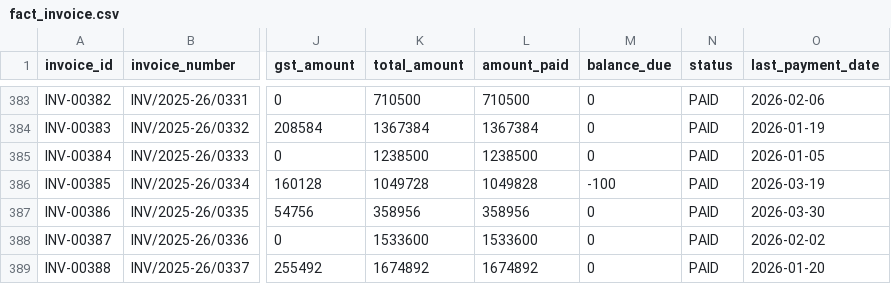
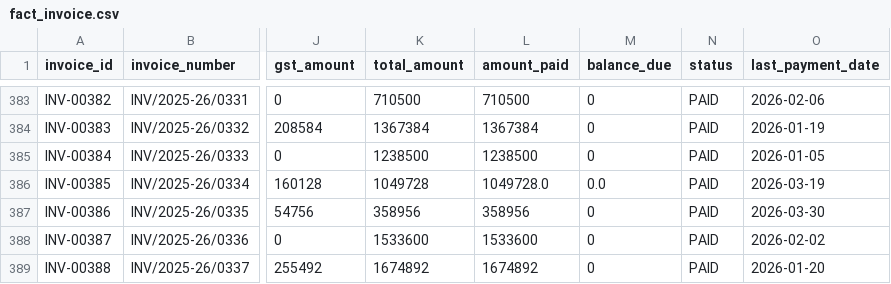
Before and after one commit to Prathap310/pulseiq-etl-new, a CSV file: 03_Data/csv/fact_invoice.csv, drawn as a sheet; only a part is shown, gaps mark what is left out; the diff names each change by its address in the sheet, - before the commit and + after, or states it on an @@ line.

```diff
--- a/03_Data/csv/fact_invoice.csv
+++ b/03_Data/csv/fact_invoice.csv
-L386 (amount_paid): 1049828
+L386 (amount_paid): 1049728.0
-M386 (balance_due): -100
+M386 (balance_due): 0.0
```
Also changed, not shown: 03_Data/csv/dim_employee.csv, 03_Data/csv/fact_attendance_monthly.csv, 7 other files.
